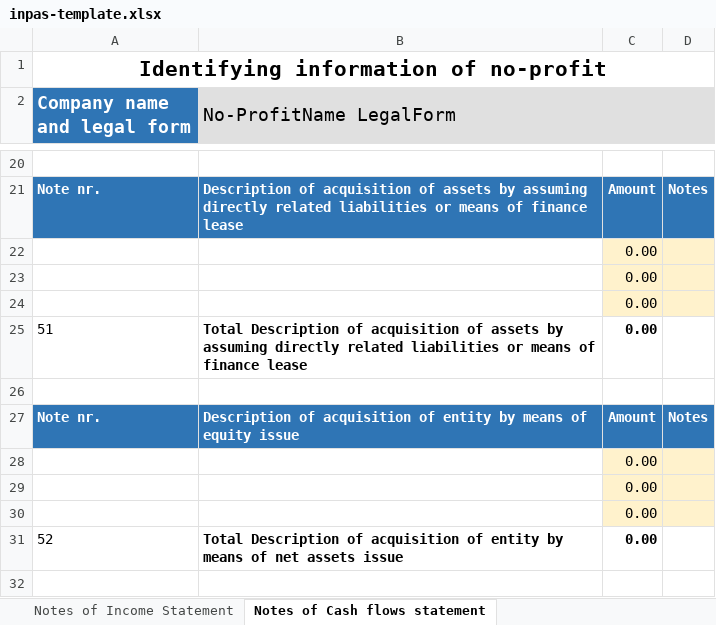
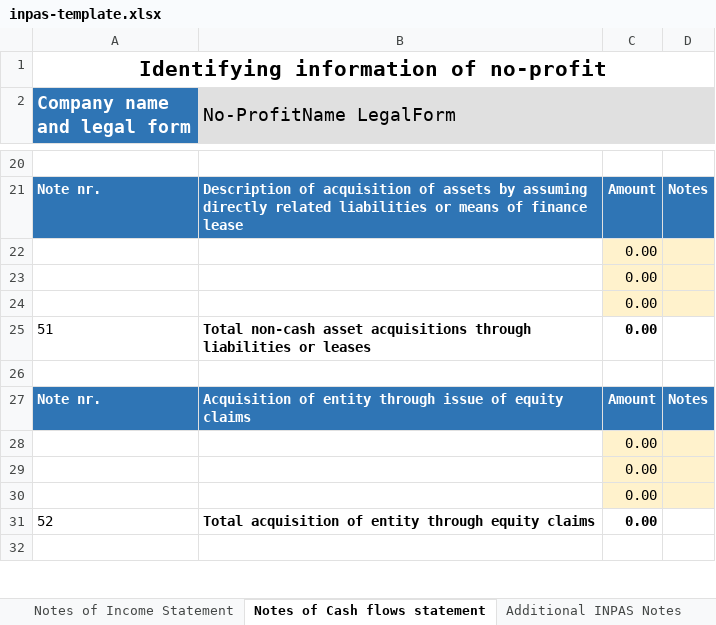
Before and after one commit to BananaAccounting/Universal, an Excel workbook: noprofit/en/11255/inpas-template.xlsx, sheet Notes of Cash flows statement, drawn as a sheet; only a part is shown, gaps mark what is left out; values as stored, in another font and other column widths than the file's, no borders; the diff covers the shown part only; the diff names each change by its address in the sheet, - before the commit and + after, or states it on an @@ line.

Commit message:
Update inpas-template.xlsx

```diff
--- a/noprofit/en/11255/inpas-template.xlsx (sheet Notes of Cash flows statement)
+++ b/noprofit/en/11255/inpas-template.xlsx (sheet Notes of Cash flows statement)
+sheet tab: Additional INPAS Notes
-B25 (No-ProfitName LegalForm): Total Description of acquisition of assets by assuming directly related liabilities or means of finance lease
+B25 (No-ProfitName LegalForm): Total non-cash asset acquisitions through liabilities or leases
-B27 (No-ProfitName LegalForm): Description of acquisition of entity by means of equity issue
+B27 (No-ProfitName LegalForm): Acquisition of entity through issue of equity claims
-B31 (No-ProfitName LegalForm): Total Description of acquisition of entity by means of net assets issue
+B31 (No-ProfitName LegalForm): Total acquisition of entity through equity claims
```
Also changed, not shown: 8 edited cells elsewhere in this sheet, sheet Cash Flows Statement - indirect, sheet Statement of Income & Expenses, sheet Statement of Changes NetAssets, sheet Statement of Financial Position, sheet Notes of Income Statement, sheet Notes of Financial Statement, formulas that keep their value.
